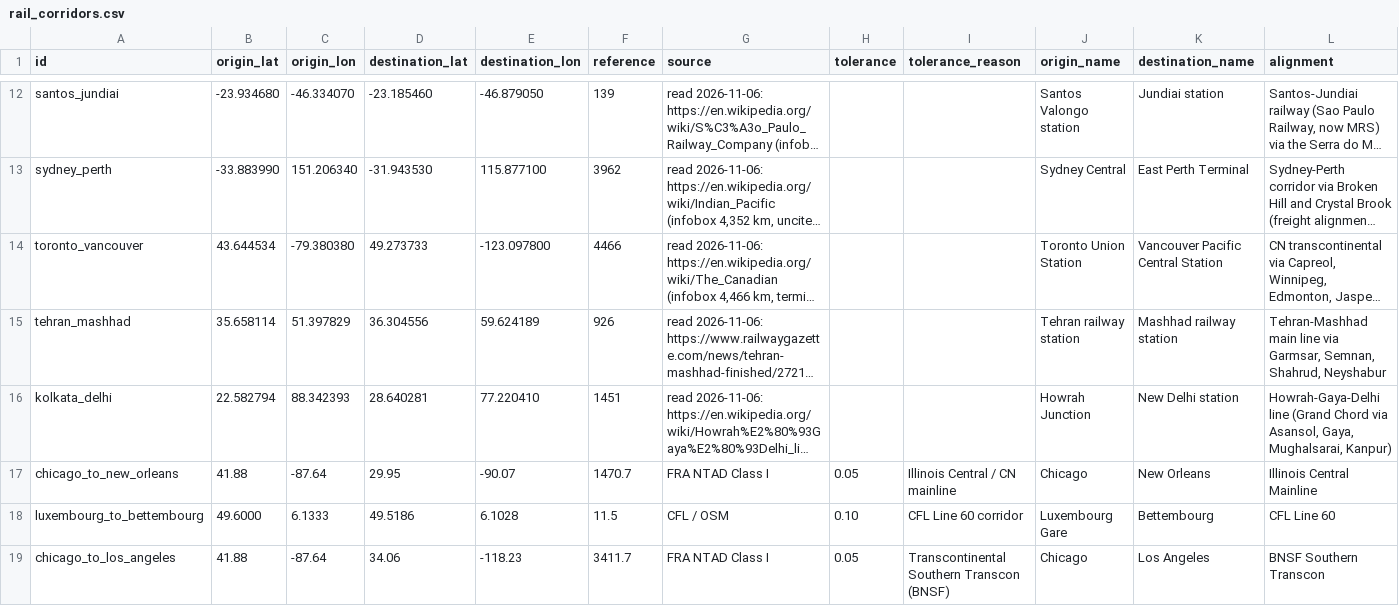
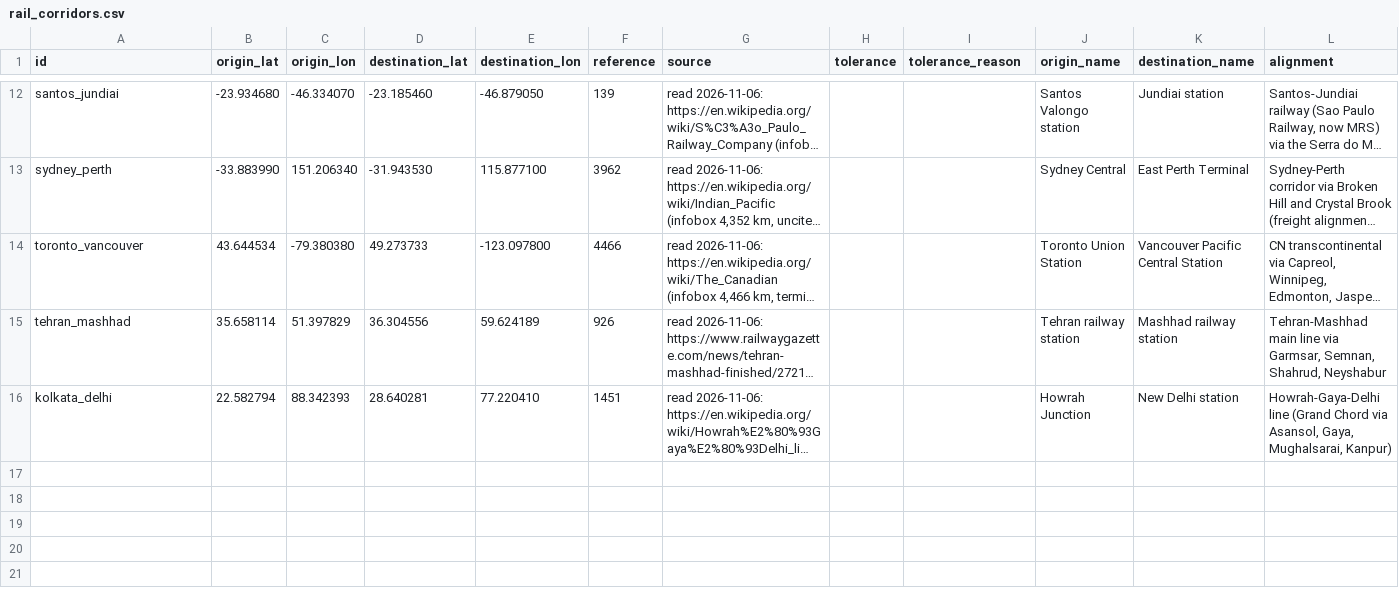
Before and after one commit to connor-makowski/scgraph, a CSV file: scgraph/pipelines/steps/stage4_validation/cases/rail_corridors.csv, drawn as a sheet; only a part is shown, gaps mark what is left out; long unchanged cells end in …; rows hold the shown columns only; the diff names each change by its address in the sheet, - before the commit and + after, or states it on an @@ line.

```diff
--- a/scgraph/pipelines/steps/stage4_validation/cases/rail_corridors.csv
+++ b/scgraph/pipelines/steps/stage4_validation/cases/rail_corridors.csv
-row 17: chicago_to_new_orleans | 41.88 | -87.64 | 29.95 | -90.07 | 1470.7 | FRA NTAD Class I | 0.05 | Illinois Central / CN mainline | Chicago | New Orleans | Illinois Central Mainline
-row 18: luxembourg_to_bettembourg | 49.6000 | 6.1333 | 49.5186 | 6.1028 | 11.5 | CFL / OSM | 0.10 | CFL Line 60 corridor | Luxembourg Gare | Bettembourg | CFL Line 60
-row 19: chicago_to_los_angeles | 41.88 | -87.64 | 34.06 | -118.23 | 3411.7 | FRA NTAD Class I | 0.05 | Transcontinental Southern Transcon (BNSF) | Chicago | Los Angeles | BNSF Southern Transcon
```
Also changed, not shown: scgraph/pipelines/steps/stage4_validation/cases/crossings.csv, scgraph/pipelines/steps/stage4_validation/cases/road_distances.csv, 11 other files.
